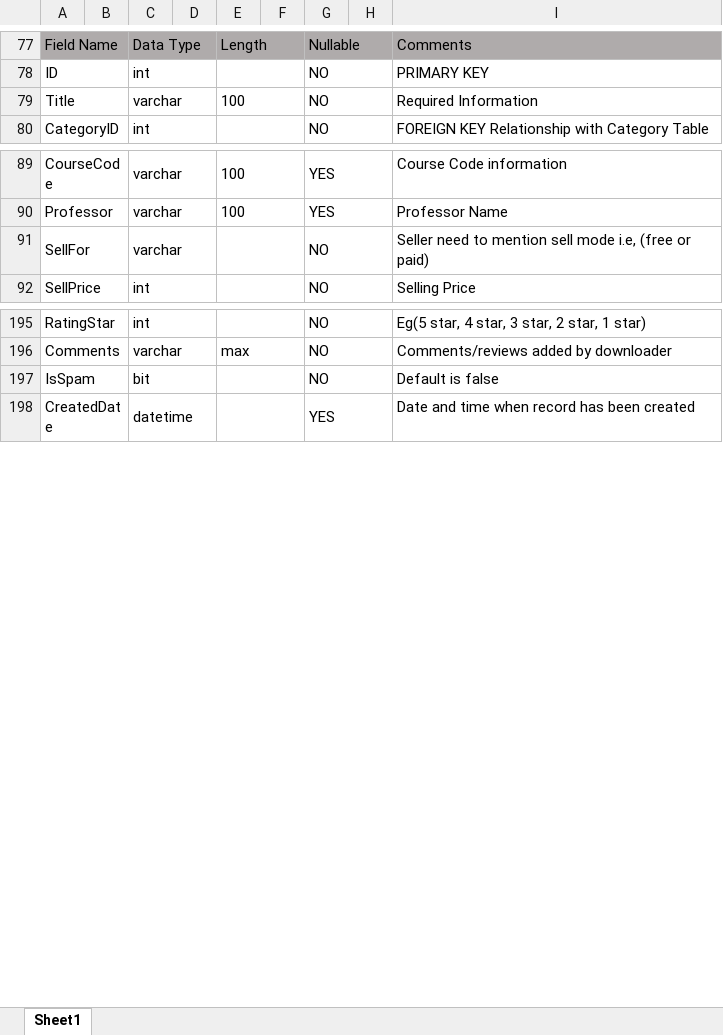
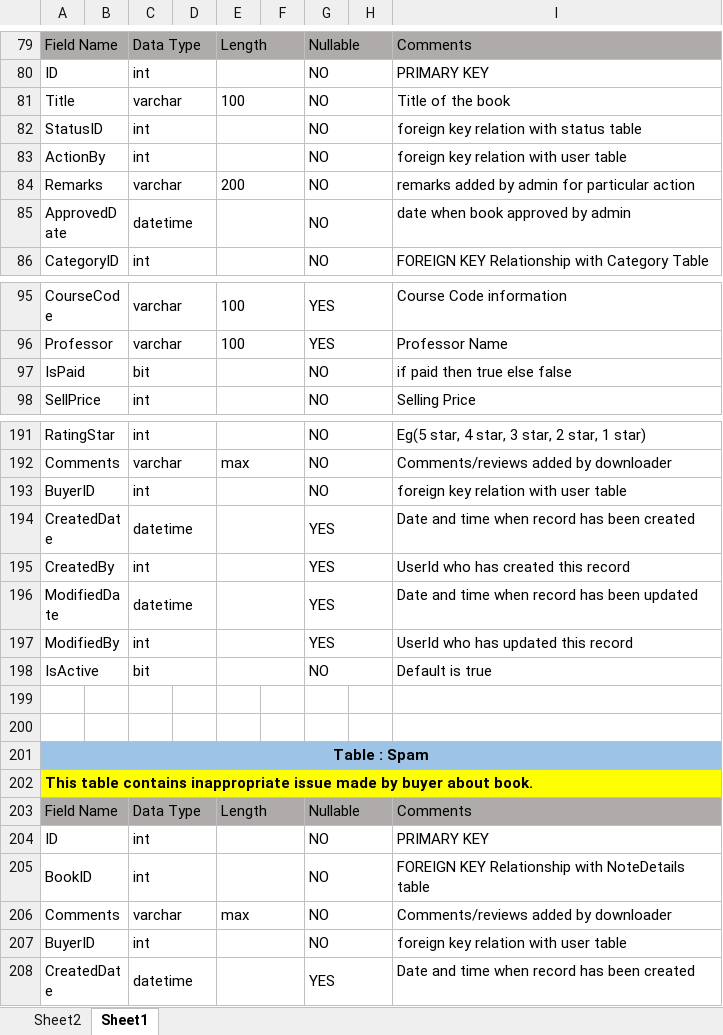
Before and after one commit to Priyank810/NoteMarketPlaceHTML, an Excel workbook: Database/database.xlsx, sheet Sheet1, drawn as a sheet; only a part is shown, gaps mark what is left out; values as stored, in another font and other column widths than the file's, no borders; removed rows and columns are numbered as before the commit, all else as after; the diff covers the shown part only; the diff names each change by its address in the sheet, - before the commit and + after, or states it on an @@ line.

Commit message:
db file modified

```diff
--- a/Database/database.xlsx (sheet Sheet1)
+++ b/Database/database.xlsx (sheet Sheet1)
+sheet tab: Sheet2
-I81: Required Information
+I81: Title of the book
+row 82: StatusID |  | int |  |  |  | NO |  | foreign key relation with status table
+row 83: ActionBy |  | int |  |  |  | NO |  | foreign key relation with user table
+row 84: Remarks |  | varchar |  | 200 |  | NO |  | remarks added by admin for particular action
+row 85: ApprovedDate |  | datetime |  |  |  | NO |  | date when book approved by admin
-row 91: SellFor |  | varchar |  |  |  | NO |  | Seller need to mention sell mode i.e, (free or paid)
+row 97: IsPaid |  | bit |  |  |  | NO |  | if paid then true else false
+row 193: BuyerID |  | int |  |  |  | NO |  | foreign key relation with user table
+row 194: CreatedDate |  | datetime |  |  |  | YES |  | Date and time when record has been created
+row 195: CreatedBy |  | int |  |  |  | YES |  | UserId who has created this record
+row 196: ModifiedDate |  | datetime |  |  |  | YES |  | Date and time when record has been updated
+row 197: ModifiedBy |  | int |  |  |  | YES |  | UserId who has updated this record
-A198: IsSpam
+A198: IsActive
-I198: Default is false
+I198: Default is true
+row 199: (empty)
+row 200: (empty)
+row 201: Table : Spam
+row 202: This table contains inappropriate issue made by buyer about book.
@@ row 163 moved to row 203: Field Name @@
@@ row 164 moved to row 204: ID @@
@@ row 165 moved to row 205: BookID @@
+row 206: Comments |  | varchar |  | max |  | NO |  | Comments/reviews added by downloader
+row 207: BuyerID |  | int |  |  |  | NO |  | foreign key relation with user table
```
Also changed, not shown: 3 added rows, 8 removed rows, 4 moved rows and 3 edited cells elsewhere in this sheet.
